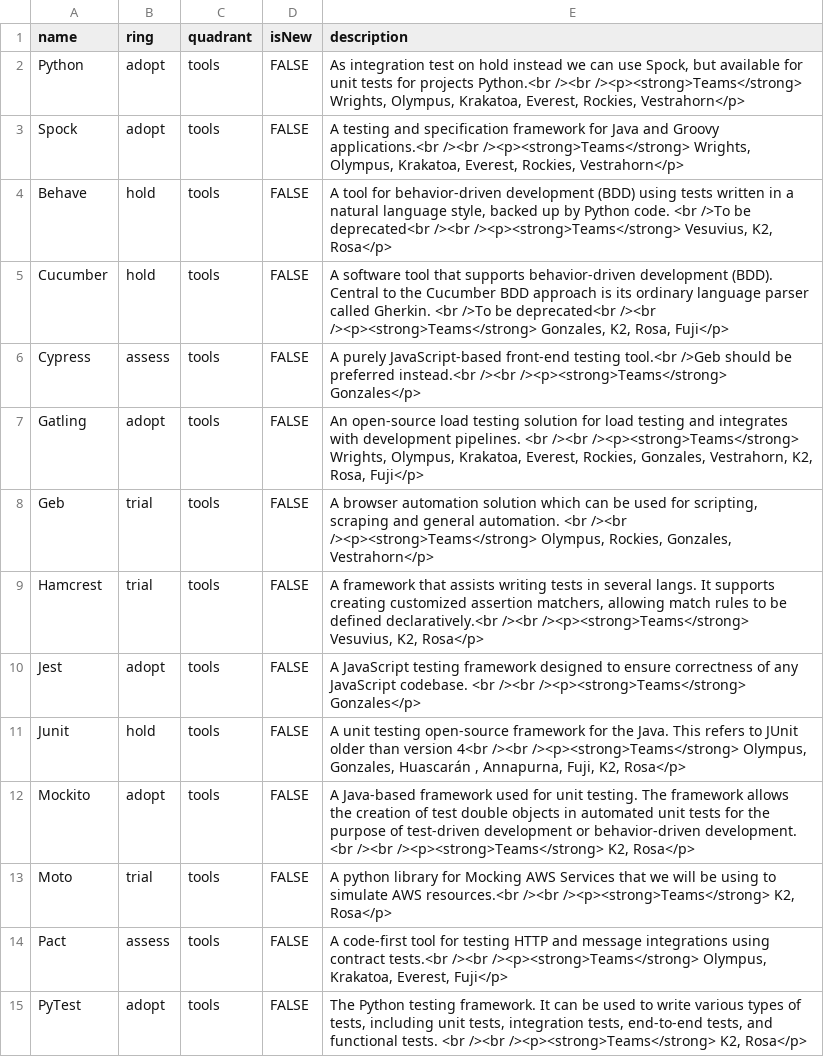
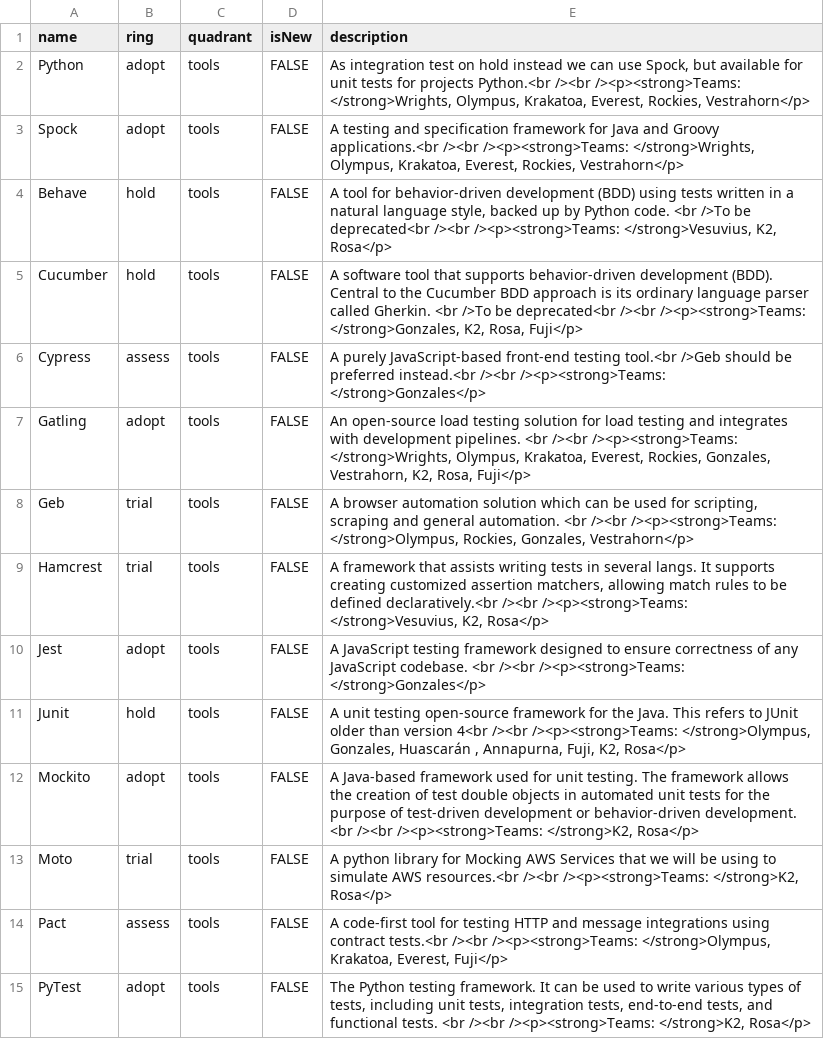
Before and after one commit to sky-uk/csp-tech-radar, a CSV file: csp-tech-radar.csv, drawn as a sheet; only a part is shown; the diff covers the shown part only; the diff names each change by its address in the sheet, - before the commit and + after, or states it on an @@ line.

```diff
--- a/csp-tech-radar.csv
+++ b/csp-tech-radar.csv
-E2 (description): …Python.<br /><br /><p><strong>Teams</strong> Wrights, Olympus, Krakatoa,…
+E2 (description): …Python.<br /><br /><p><strong>Teams: </strong>Wrights, Olympus, Krakatoa,…
-E3 (description): …applications.<br /><br /><p><strong>Teams</strong> Wrights, Olympus, Krakatoa,…
+E3 (description): …applications.<br /><br /><p><strong>Teams: </strong>Wrights, Olympus, Krakatoa,…
-E4 (description): …deprecated<br /><br /><p><strong>Teams</strong> Vesuvius, K2, Rosa</p>
+E4 (description): …deprecated<br /><br /><p><strong>Teams: </strong>Vesuvius, K2, Rosa</p>
-E5 (description): …deprecated<br /><br /><p><strong>Teams</strong> Gonzales, K2, Rosa,…
+E5 (description): …deprecated<br /><br /><p><strong>Teams: </strong>Gonzales, K2, Rosa,…
-E6 (description): …instead.<br /><br /><p><strong>Teams</strong> Gonzales</p>
+E6 (description): …instead.<br /><br /><p><strong>Teams: </strong>Gonzales</p>
-E7 (description): …<br /><br /><p><strong>Teams</strong> Wrights, Olympus, Krakatoa,…
+E7 (description): …<br /><br /><p><strong>Teams: </strong>Wrights, Olympus, Krakatoa,…
-E8 (description): …<br /><br /><p><strong>Teams</strong> Olympus, Rockies, Gonzales,…
+E8 (description): …<br /><br /><p><strong>Teams: </strong>Olympus, Rockies, Gonzales,…
-E9 (description): …declaratively.<br /><br /><p><strong>Teams</strong> Vesuvius, K2, Rosa</p>
+E9 (description): …declaratively.<br /><br /><p><strong>Teams: </strong>Vesuvius, K2, Rosa</p>
-E10 (description): …<br /><br /><p><strong>Teams</strong> Gonzales</p>
+E10 (description): …<br /><br /><p><strong>Teams: </strong>Gonzales</p>
-E11 (description): …4<br /><br /><p><strong>Teams</strong> Olympus, Gonzales, Huascarán…
+E11 (description): …4<br /><br /><p><strong>Teams: </strong>Olympus, Gonzales, Huascarán…
-E12 (description): …<br /><br /><p><strong>Teams</strong> K2, Rosa</p>
+E12 (description): …<br /><br /><p><strong>Teams: </strong>K2, Rosa</p>
-E13 (description): …resources.<br /><br /><p><strong>Teams</strong> K2, Rosa</p>
+E13 (description): …resources.<br /><br /><p><strong>Teams: </strong>K2, Rosa</p>
-E14 (description): …tests.<br /><br /><p><strong>Teams</strong> Olympus, Krakatoa, Everest,…
+E14 (description): …tests.<br /><br /><p><strong>Teams: </strong>Olympus, Krakatoa, Everest,…
-E15 (description): …<br /><br /><p><strong>Teams</strong> K2, Rosa</p>
+E15 (description): …<br /><br /><p><strong>Teams: </strong>K2, Rosa</p>
```
Also changed, not shown: 23 edited cells elsewhere in this file.
